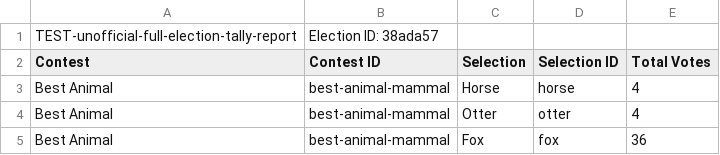
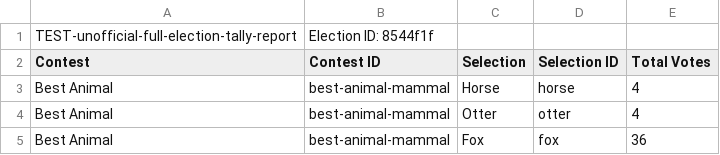
Before and after one commit to votingworks/vxsuite, a CSV file: apps/admin/integration-testing/e2e/reports.spec.ts-snapshots/full-election-tally-report-chromium-linux.csv, drawn as a sheet; only a part is shown.

Commit message:
apps/admin/integration-testing snapshot

```diff
--- a/apps/admin/integration-testing/e2e/reports.spec.ts-snapshots/full-election-tally-report-chromium-linux.csv
+++ b/apps/admin/integration-testing/e2e/reports.spec.ts-snapshots/full-election-tally-report-chromium-linux.csv
@@ -1,2 +1,2 @@
-TEST-unofficial-full-election-tally-report,Election ID: 38ada57
+TEST-unofficial-full-election-tally-report,Election ID: 8544f1f
 Contest,Contest ID,Selection,Selection ID,Total Votes
```
